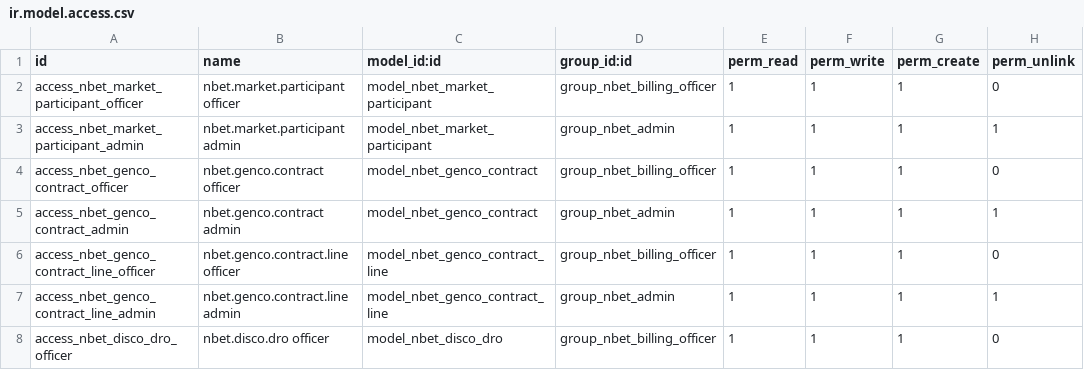
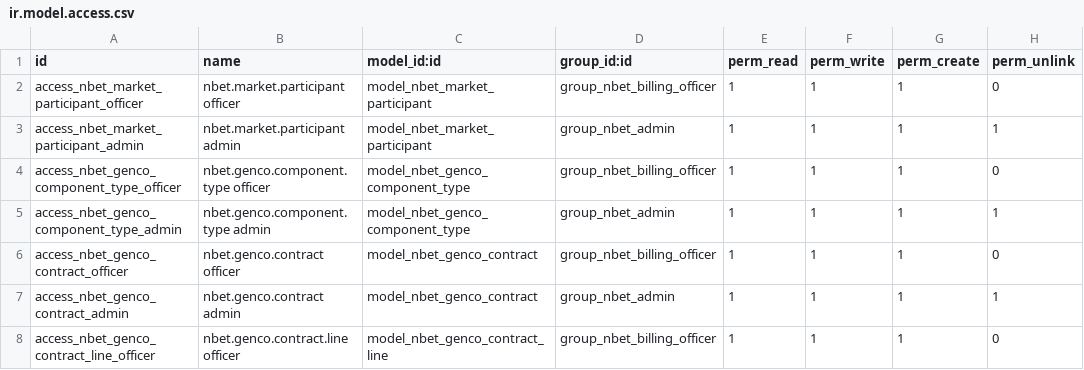
Before and after one commit to dunmi9791/nbet-18, a CSV file: nbet_power_billing/security/ir.model.access.csv, drawn as a sheet; only a part is shown; the shorter side is filled out with more unchanged rows; the diff names each change by its address in the sheet, - before the commit and + after, or states it on an @@ line.

Commit message:
component type

```diff
--- a/nbet_power_billing/security/ir.model.access.csv
+++ b/nbet_power_billing/security/ir.model.access.csv
+row 4: access_nbet_genco_component_type_officer | nbet.genco.component.type officer | model_nbet_genco_component_type | group_nbet_billing_officer | 1 | 1 | 1 | 0
+row 5: access_nbet_genco_component_type_admin | nbet.genco.component.type admin | model_nbet_genco_component_type | group_nbet_admin | 1 | 1 | 1 | 1
```
Also changed, not shown: 10 other files.
